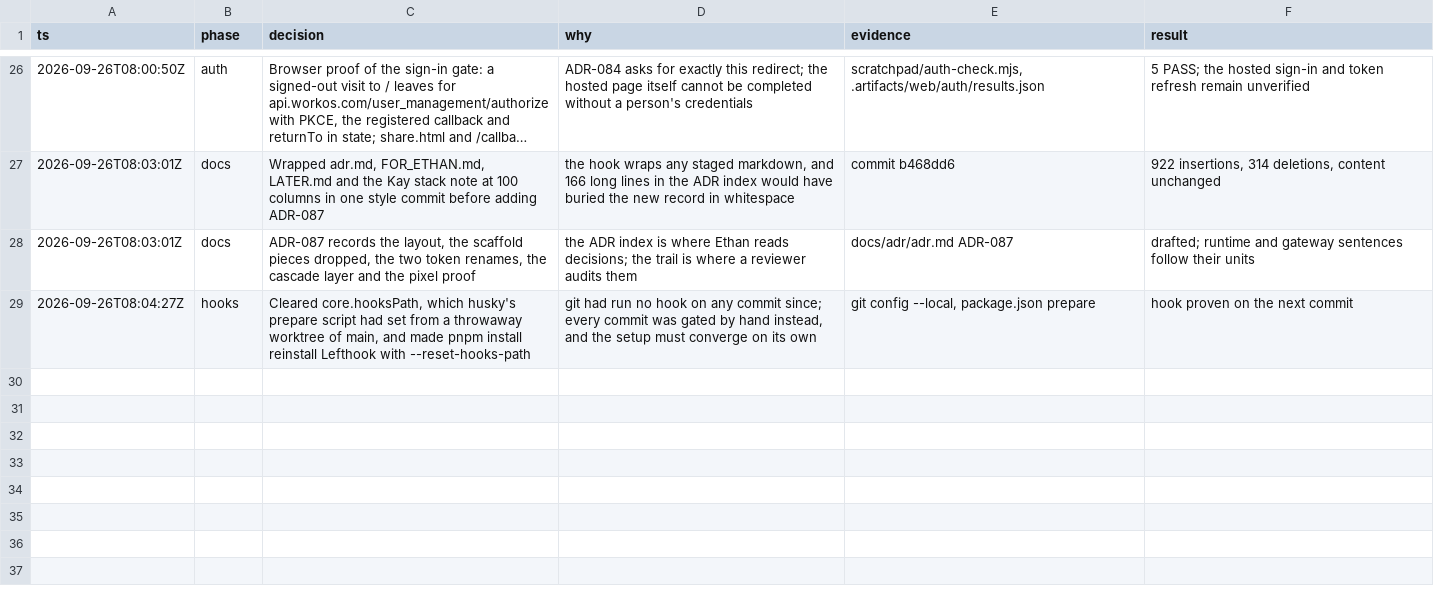
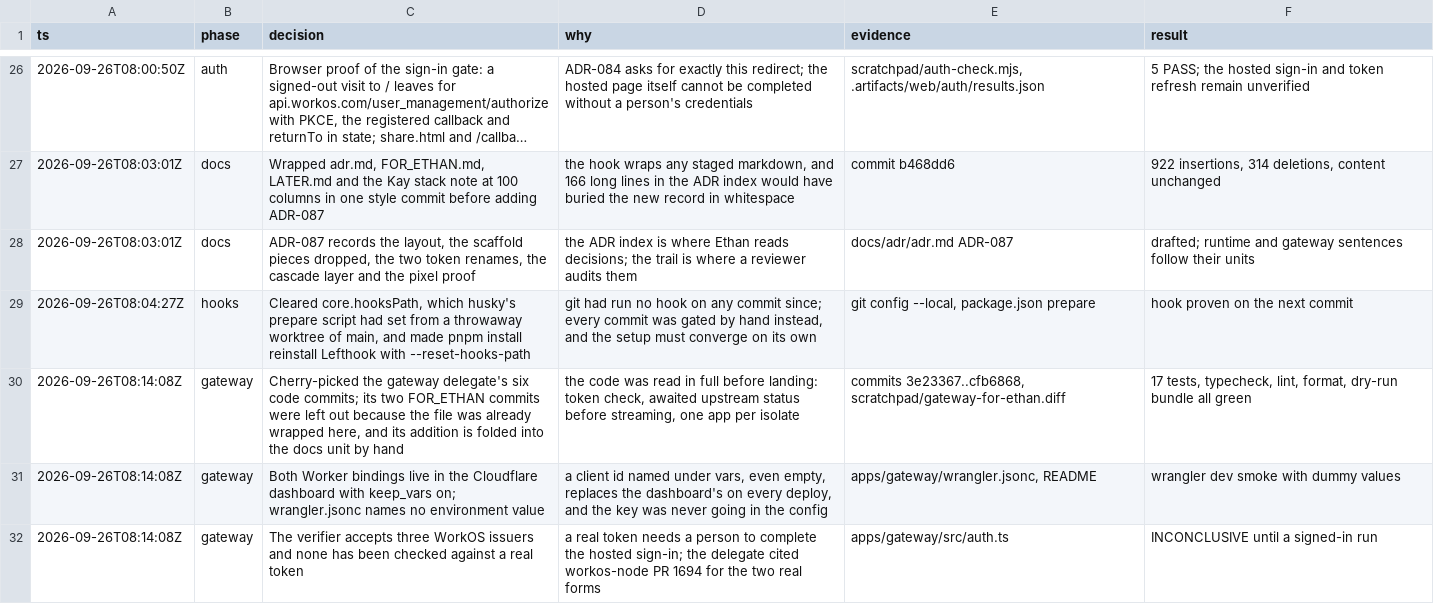
Before and after one commit to mite404/yaklabs, a TSV file: docs/trail/better-t-stack-monorepo.tsv, drawn as a sheet; only a part is shown, gaps mark what is left out; long unchanged cells end in ….

```diff
--- a/docs/trail/better-t-stack-monorepo.tsv
+++ b/docs/trail/better-t-stack-monorepo.tsv
@@ -29 +29,4 @@ ts	phase	decision	why	evidence	result
 2026-09-26T08:04:27Z	hooks	Cleared core.hooksPath, which husky's prepare script had set from a throwaway worktree of main, and made pnpm install reinstall Lefthook with --reset-hooks-path	git had run no hook on any commit since; every commit was gated by hand instead, and the setup must converge on its own	git config --local, package.json prepare	hook proven on the next commit
+2026-09-26T08:14:08Z	gateway	Cherry-picked the gateway delegate's six code commits; its two FOR_ETHAN commits were left out because the file was already wrapped here, and its addition is folded into the docs unit by hand	the code was read in full before landing: token check, awaited upstream status before streaming, one app per isolate	commits 3e23367..cfb6868, scratchpad/gateway-for-ethan.diff	17 tests, typecheck, lint, format, dry-run bundle all green
+2026-09-26T08:14:08Z	gateway	Both Worker bindings live in the Cloudflare dashboard with keep_vars on; wrangler.jsonc names no environment value	a client id named under vars, even empty, replaces the dashboard's on every deploy, and the key was never going in the config	apps/gateway/wrangler.jsonc, README	wrangler dev smoke with dummy values
+2026-09-26T08:14:08Z	gateway	The verifier accepts three WorkOS issuers and none has been checked against a real token	a real token needs a person to complete the hosted sign-in; the delegate cited workos-node PR 1694 for the two real forms	apps/gateway/src/auth.ts	INCONCLUSIVE until a signed-in run
```
Also changed, not shown: 3 other files.
